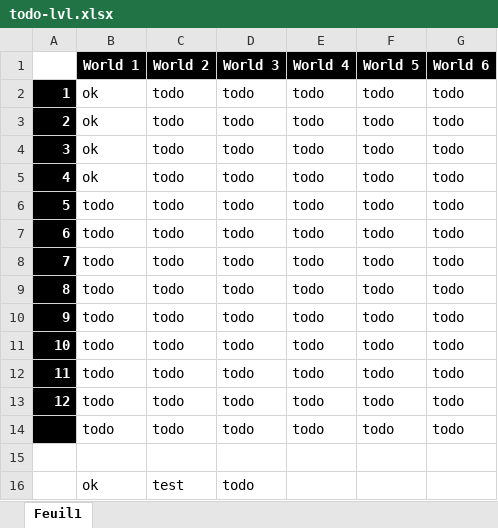
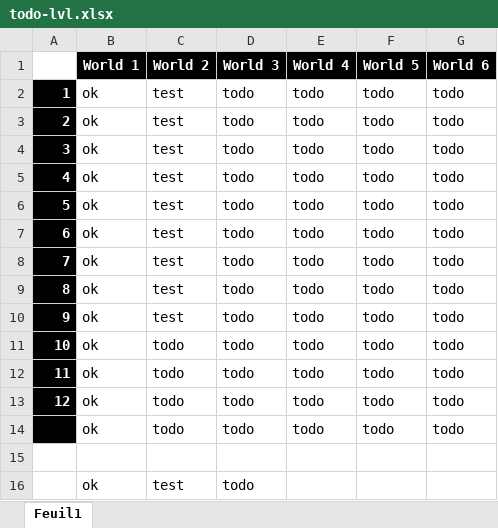
Before and after one commit to Rauks/PixelRunner-Res, an Excel workbook: todo-lvl.xlsx, sheet Feuil1, drawn as a sheet; values as stored, in another font and other column widths than the file's, no borders; conditional formats not drawn; the diff names each change by its address in the sheet, - before the commit and + after, or states it on an @@ line.

Commit message:
Update todo-lvl status

```diff
--- a/todo-lvl.xlsx (sheet Feuil1)
+++ b/todo-lvl.xlsx (sheet Feuil1)
-C2:C10 (World 2): todo
+C2:C10 (World 2): test
-B6:B14 (World 1): todo
+B6:B14 (World 1): ok
```
